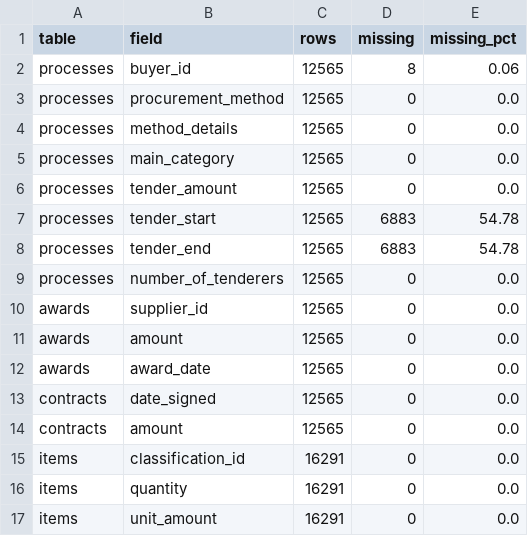
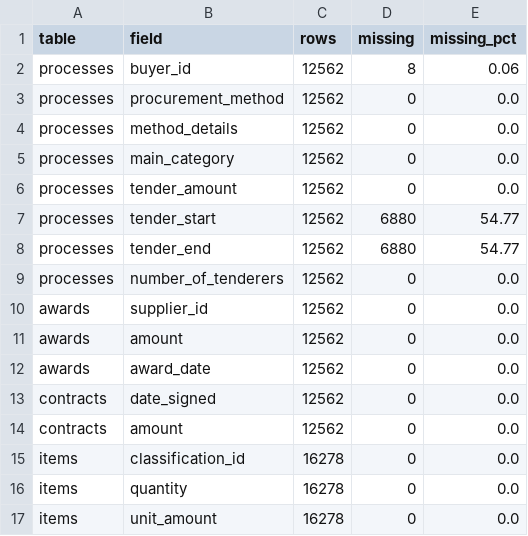
Before and after one commit to juansanchezalcantara20-ai/peru-procurement-controls, a CSV file: outputs/quality/dq_completeness.csv, drawn as a sheet.

```diff
--- a/outputs/quality/dq_completeness.csv
+++ b/outputs/quality/dq_completeness.csv
@@ -1,17 +1,17 @@
 table,field,rows,missing,missing_pct
-processes,buyer_id,12565,8,0.06
-processes,procurement_method,12565,0,0.0
-processes,method_details,12565,0,0.0
-processes,main_category,12565,0,0.0
-processes,tender_amount,12565,0,0.0
-processes,tender_start,12565,6883,54.78
-processes,tender_end,12565,6883,54.78
-processes,number_of_tenderers,12565,0,0.0
-awards,supplier_id,12565,0,0.0
-awards,amount,12565,0,0.0
-awards,award_date,12565,0,0.0
-contracts,date_signed,12565,0,0.0
-contracts,amount,12565,0,0.0
-items,classification_id,16291,0,0.0
-items,quantity,16291,0,0.0
-items,unit_amount,16291,0,0.0
+processes,buyer_id,12562,8,0.06
+processes,procurement_method,12562,0,0.0
+processes,method_details,12562,0,0.0
+processes,main_category,12562,0,0.0
+processes,tender_amount,12562,0,0.0
+processes,tender_start,12562,6880,54.77
+processes,tender_end,12562,6880,54.77
+processes,number_of_tenderers,12562,0,0.0
+awards,supplier_id,12562,0,0.0
+awards,amount,12562,0,0.0
+awards,award_date,12562,0,0.0
+contracts,date_signed,12562,0,0.0
+contracts,amount,12562,0,0.0
+items,classification_id,16278,0,0.0
+items,quantity,16278,0,0.0
+items,unit_amount,16278,0,0.0
```
Also changed, not shown: outputs/quality/dq_volumes.csv, 16 other files.
